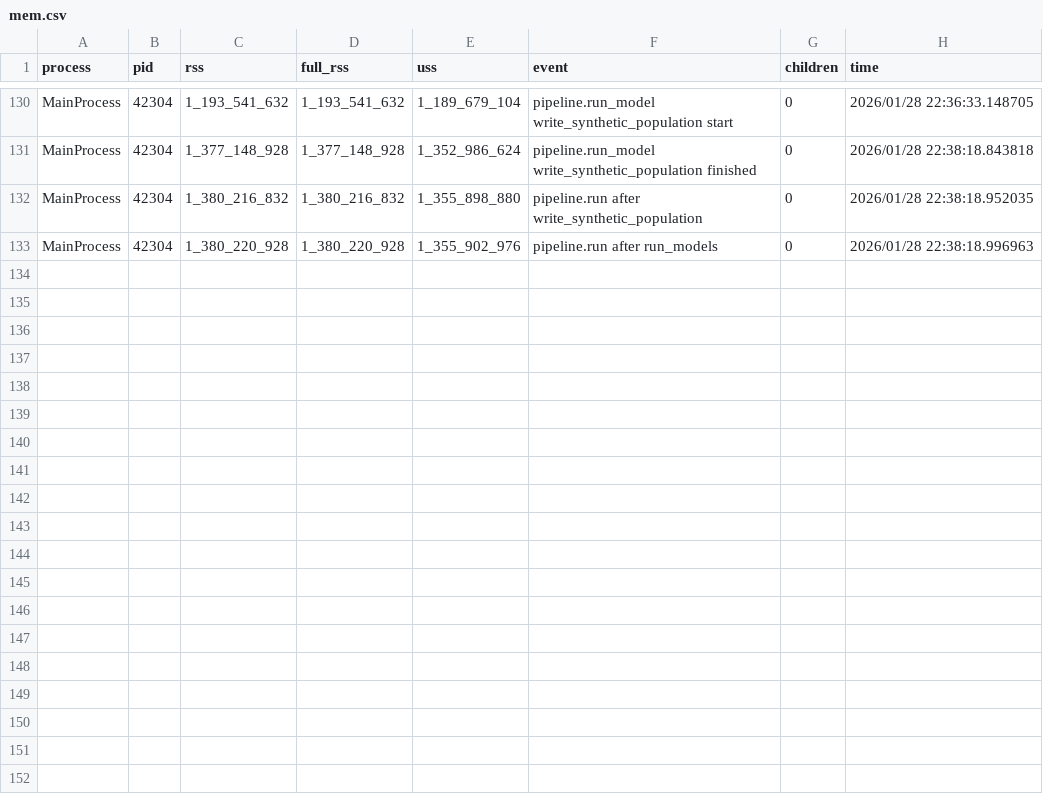
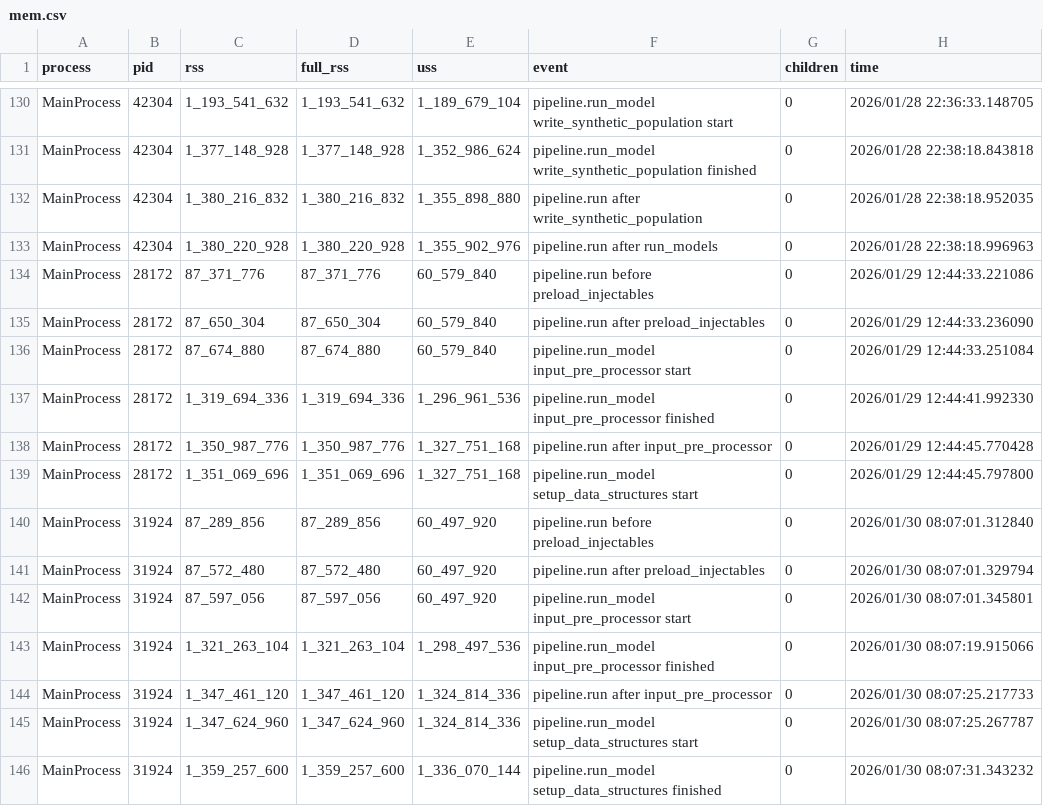
Before and after one commit to BayAreaMetro/populationsim, a CSV file: bay_area/output_2023/populationsim_working_dir/output/mem.csv, drawn as a sheet; only a part is shown, gaps mark what is left out; the diff names each change by its address in the sheet, - before the commit and + after, or states it on an @@ line.

```diff
--- a/bay_area/output_2023/populationsim_working_dir/output/mem.csv
+++ b/bay_area/output_2023/populationsim_working_dir/output/mem.csv
+row 134: MainProcess | 28172 | 87_371_776 | 87_371_776 | 60_579_840 | pipeline.run before preload_injectables | 0 | 2026/01/29 12:44:33.221086
+row 135: MainProcess | 28172 | 87_650_304 | 87_650_304 | 60_579_840 | pipeline.run after preload_injectables | 0 | 2026/01/29 12:44:33.236090
+row 136: MainProcess | 28172 | 87_674_880 | 87_674_880 | 60_579_840 | pipeline.run_model input_pre_processor start | 0 | 2026/01/29 12:44:33.251084
+row 137: MainProcess | 28172 | 1_319_694_336 | 1_319_694_336 | 1_296_961_536 | pipeline.run_model input_pre_processor finished | 0 | 2026/01/29 12:44:41.992330
+row 138: MainProcess | 28172 | 1_350_987_776 | 1_350_987_776 | 1_327_751_168 | pipeline.run after input_pre_processor | 0 | 2026/01/29 12:44:45.770428
+row 139: MainProcess | 28172 | 1_351_069_696 | 1_351_069_696 | 1_327_751_168 | pipeline.run_model setup_data_structures start | 0 | 2026/01/29 12:44:45.797800
+row 140: MainProcess | 31924 | 87_289_856 | 87_289_856 | 60_497_920 | pipeline.run before preload_injectables | 0 | 2026/01/30 08:07:01.312840
+row 141: MainProcess | 31924 | 87_572_480 | 87_572_480 | 60_497_920 | pipeline.run after preload_injectables | 0 | 2026/01/30 08:07:01.329794
+row 142: MainProcess | 31924 | 87_597_056 | 87_597_056 | 60_497_920 | pipeline.run_model input_pre_processor start | 0 | 2026/01/30 08:07:01.345801
+row 143: MainProcess | 31924 | 1_321_263_104 | 1_321_263_104 | 1_298_497_536 | pipeline.run_model input_pre_processor finished | 0 | 2026/01/30 08:07:19.915066
+row 144: MainProcess | 31924 | 1_347_461_120 | 1_347_461_120 | 1_324_814_336 | pipeline.run after input_pre_processor | 0 | 2026/01/30 08:07:25.217733
+row 145: MainProcess | 31924 | 1_347_624_960 | 1_347_624_960 | 1_324_814_336 | pipeline.run_model setup_data_structures start | 0 | 2026/01/30 08:07:25.267787
+row 146: MainProcess | 31924 | 1_359_257_600 | 1_359_257_600 | 1_336_070_144 | pipeline.run_model setup_data_structures finished | 0 | 2026/01/30 08:07:31.343232
```
Also changed, not shown: bay_area/output_2023/populationsim_working_dir/data/county_marginals.csv, bay_area/output_2023/populationsim_working_dir/data/county_summary_2020_2023.csv, 27 other files.
